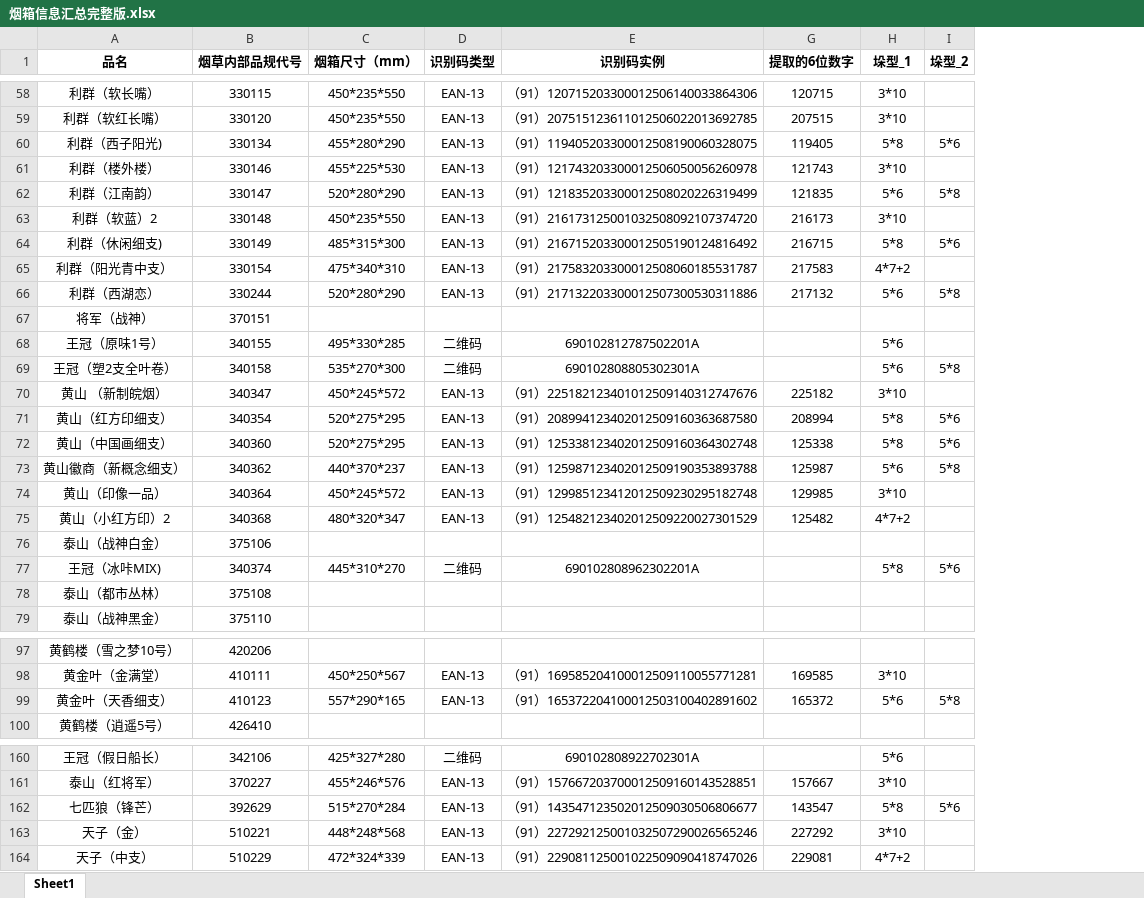
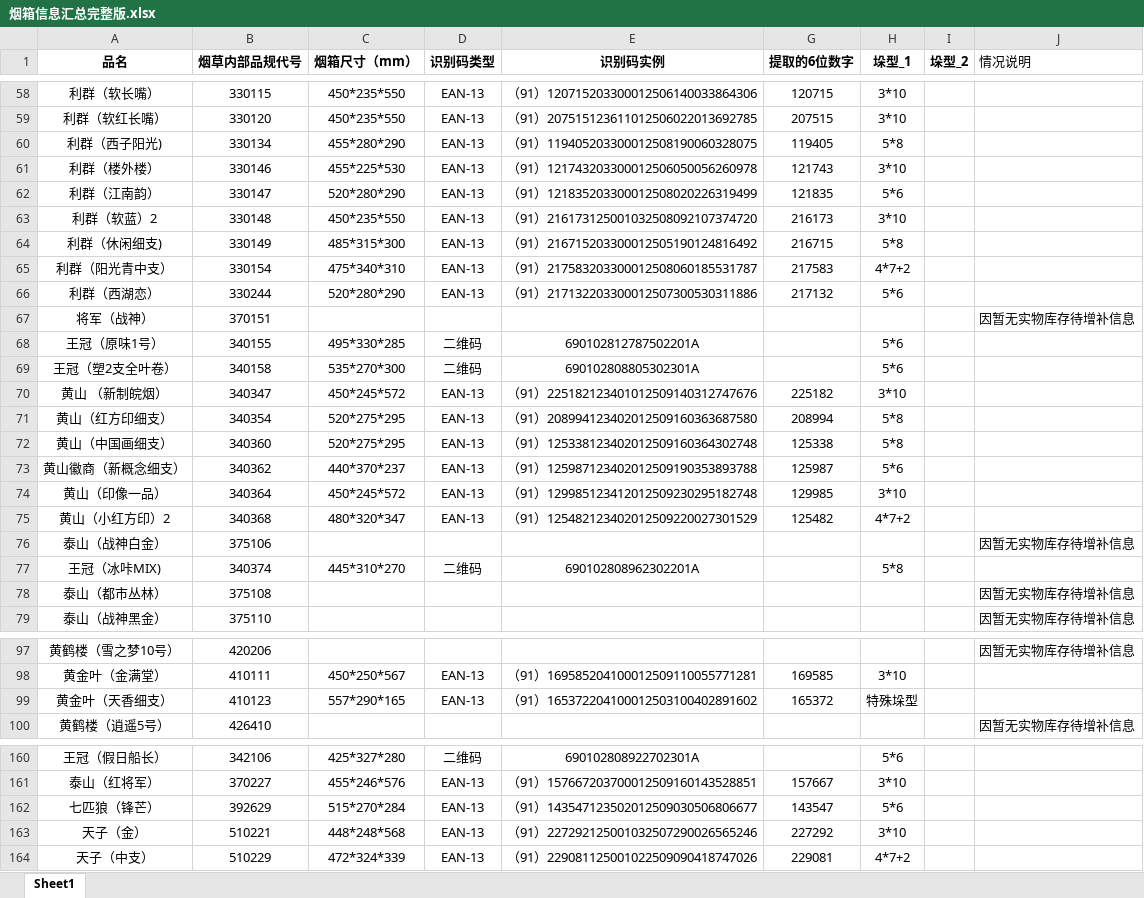
Before and after one commit to Haker0428/LeafDepot, an Excel workbook: shared/data/烟箱信息汇总完整版.xlsx, sheet Sheet1, drawn as a sheet; only a part is shown, gaps mark what is left out; values as stored, in another font and other column widths than the file's, no borders; the diff covers the shown part only; the diff names each change by its address in the sheet, - before the commit and + after, or states it on an @@ line.

```diff
--- a/shared/data/烟箱信息汇总完整版.xlsx (sheet Sheet1)
+++ b/shared/data/烟箱信息汇总完整版.xlsx (sheet Sheet1)
+column J (情况说明), rows 67-79: 因暂无实物库存待增补信息 |  |  |  |  |  |  |  |  | 因暂无实物库存待增补信息 |  | 因暂无实物库存待增补信息 | 因暂无实物库存待增补信息; rows 97-100: 因暂无实物库存待增补信息 |  |  | 因暂无实物库存待增补信息
-I60 (垛型_2): 5*6
+I60 (垛型_2): (empty)
-I62 (垛型_2): 5*8
+I62 (垛型_2): (empty)
-I64 (垛型_2): 5*6
+I64 (垛型_2): (empty)
-I66 (垛型_2): 5*8
+I66 (垛型_2): (empty)
-I69 (垛型_2): 5*8
+I69 (垛型_2): (empty)
-I71:I72 (垛型_2): 5*6
+I71:I72 (垛型_2): (empty)
-I73 (垛型_2): 5*8
+I73 (垛型_2): (empty)
-I77 (垛型_2): 5*6
+I77 (垛型_2): (empty)
-H99 (垛型_1): 5*6
+H99 (垛型_1): 特殊垛型
-I99 (垛型_2): 5*8
+I99 (垛型_2): (empty)
-H162 (垛型_1): 5*8
+H162 (垛型_1): 5*6
-I162 (垛型_2): 5*6
+I162 (垛型_2): (empty)
```
Also changed, not shown: 49 edited cells elsewhere in this sheet, web/src/public/烟箱信息汇总完整版.xlsx.
